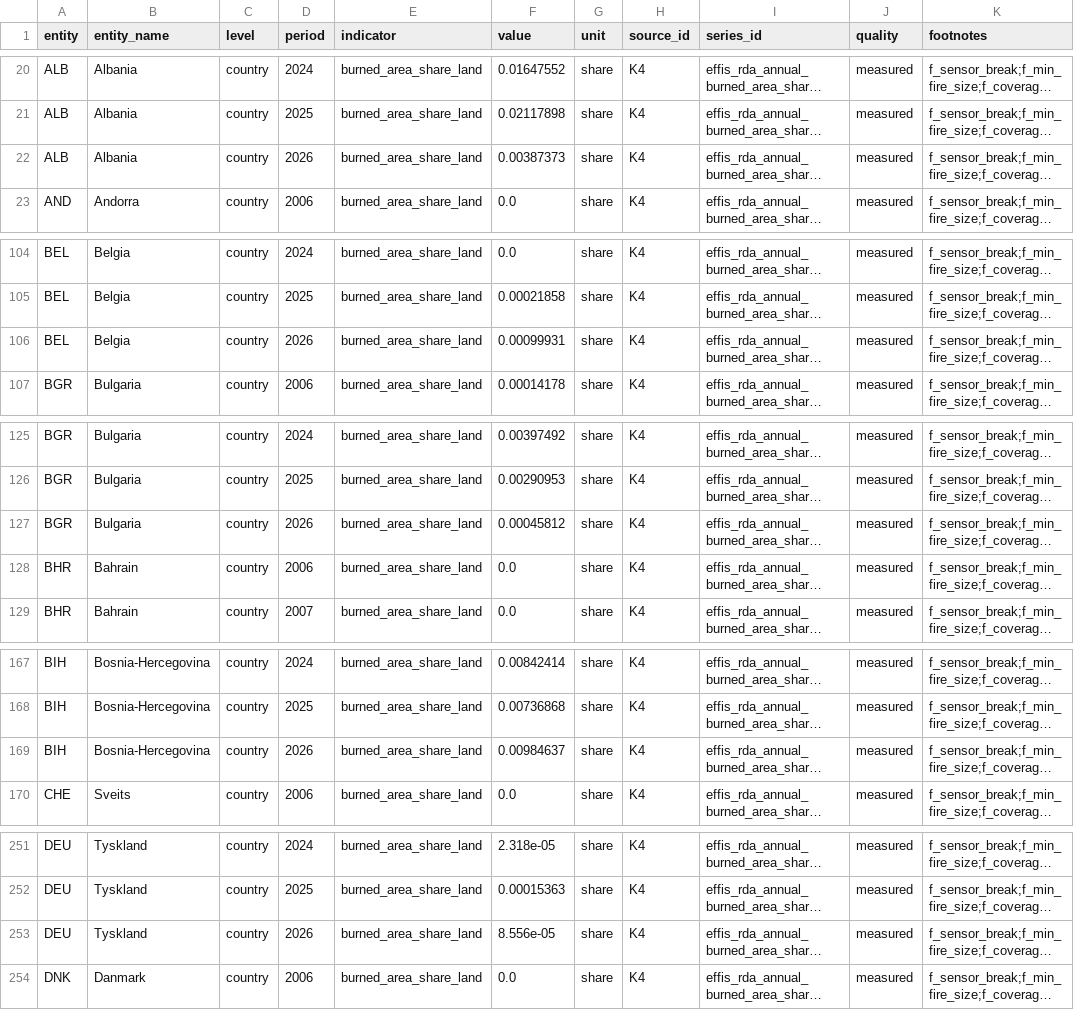
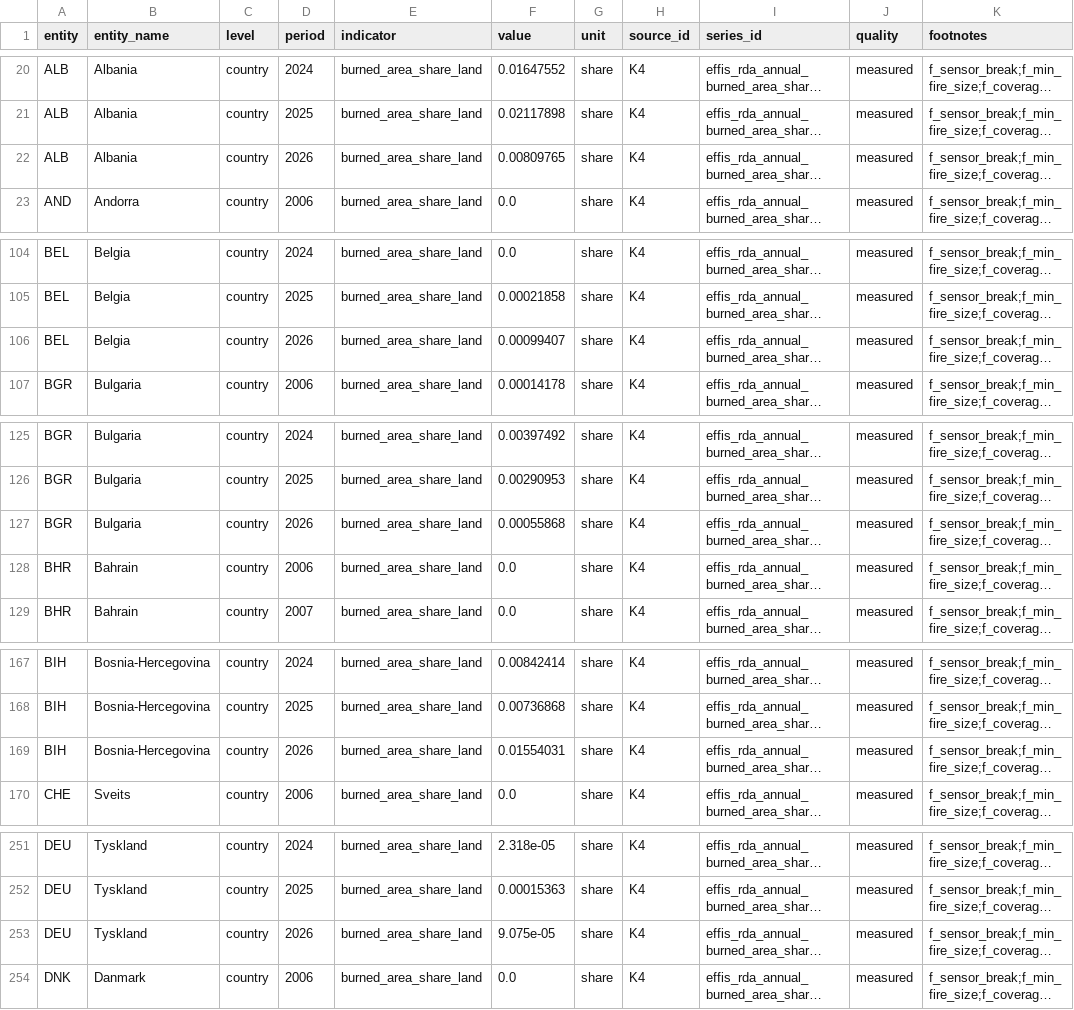
Before and after one commit to sheffielddivided/skogbranner, a CSV file: data/processed/burned_area_share_land.csv, drawn as a sheet; only a part is shown, gaps mark what is left out; long unchanged cells end in …; the diff covers the shown part only; the diff names each change by its address in the sheet, - before the commit and + after, or states it on an @@ line.

```diff
--- a/data/processed/burned_area_share_land.csv
+++ b/data/processed/burned_area_share_land.csv
-F22 (value): 0.00387373
+F22 (value): 0.00809765
-F106 (value): 0.00099931
+F106 (value): 0.00099407
-F127 (value): 0.00045812
+F127 (value): 0.00055868
-F169 (value): 0.00984637
+F169 (value): 0.01554031
-F253 (value): 8.556e-05
+F253 (value): 9.075e-05
```
Also changed, not shown: 137 edited cells elsewhere in this file, data/processed/burned_area.csv, data/processed/burned_area_weekly.csv, 7 other files.
